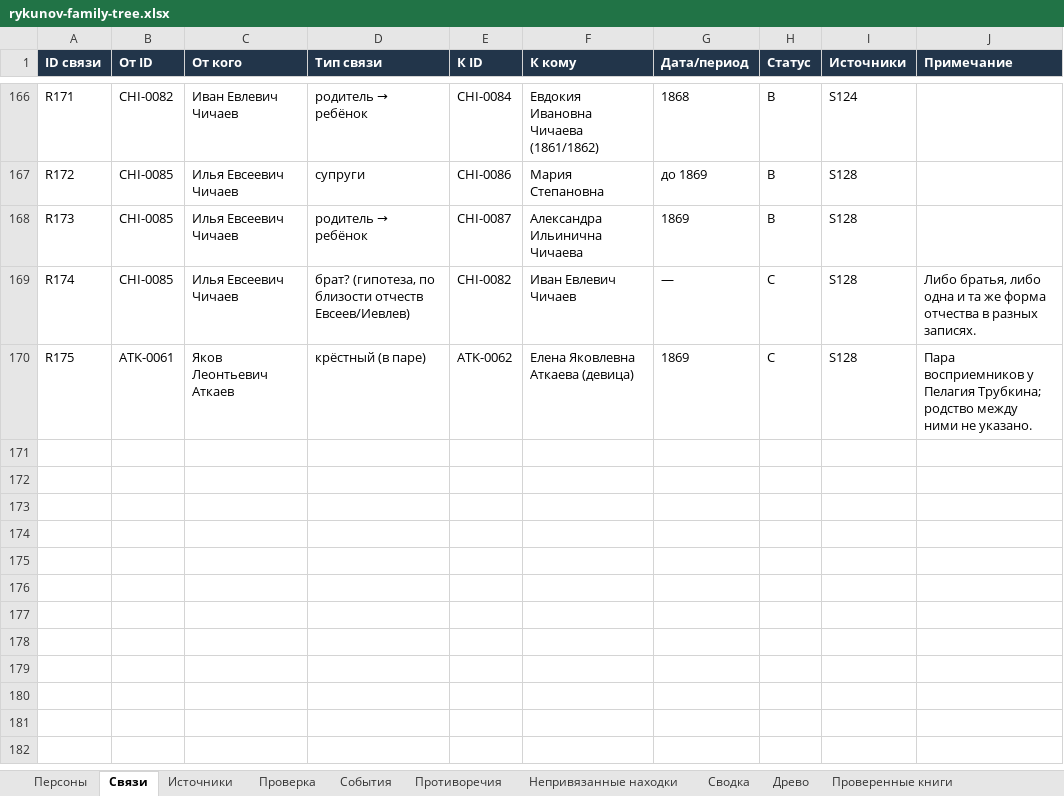
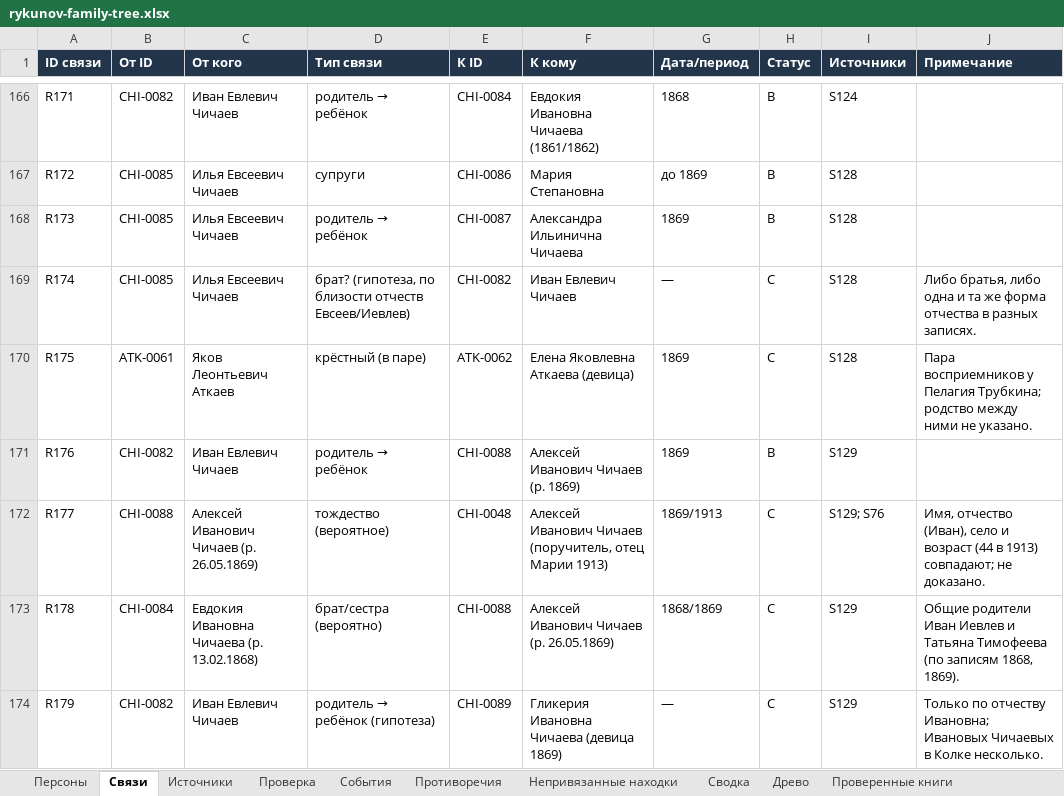
Before and after one commit to kilevoy/rykunov-family-tree, an Excel workbook: data/rykunov-family-tree.xlsx, sheet Связи, drawn as a sheet; only a part is shown, gaps mark what is left out; values as stored, in another font and other column widths than the file's, no borders; the diff names each change by its address in the sheet, - before the commit and + after, or states it on an @@ line.

```diff
--- a/data/rykunov-family-tree.xlsx (sheet Связи)
+++ b/data/rykunov-family-tree.xlsx (sheet Связи)
+row 171: R176 | CHI-0082 | Иван Евлевич Чичаев | родитель → ребёнок | CHI-0088 | Алексей Иванович Чичаев (р. 1869) | 1869 | B | S129
+row 172: R177 | CHI-0088 | Алексей Иванович Чичаев (р. 26.05.1869) | тождество (вероятное) | CHI-0048 | Алексей Иванович Чичаев (поручитель, отец Марии 1913) | 1869/1913 | C | S129; S76 | Имя, отчество (Иван), село и возраст (44 в 1913) совпадают; не доказано.
+row 173: R178 | CHI-0084 | Евдокия Ивановна Чичаева (р. 13.02.1868) | брат/сестра (вероятно) | CHI-0088 | Алексей Иванович Чичаев (р. 26.05.1869) | 1868/1869 | C | S129 | Общие родители Иван Иевлев и Татьяна Тимофеева (по записям 1868, 1869).
+row 174: R179 | CHI-0082 | Иван Евлевич Чичаев | родитель → ребёнок (гипотеза) | CHI-0089 | Гликерия Ивановна Чичаева (девица 1869) | — | C | S129 | Только по отчеству Ивановна; Ивановых Чичаевых в Колке несколько.
```
Also changed, not shown: sheet Персоны, sheet Проверенные книги, sheet Источники.
